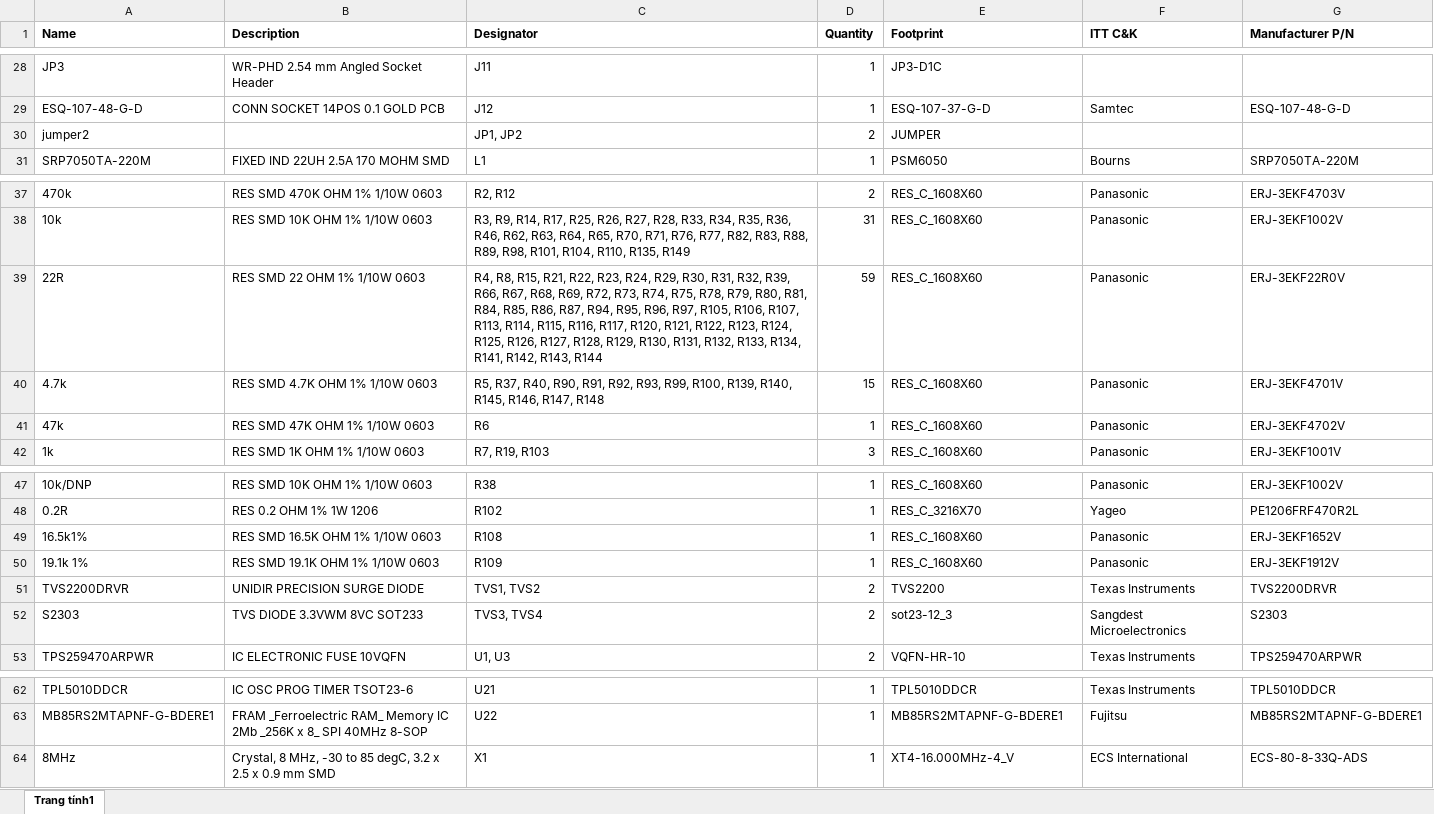
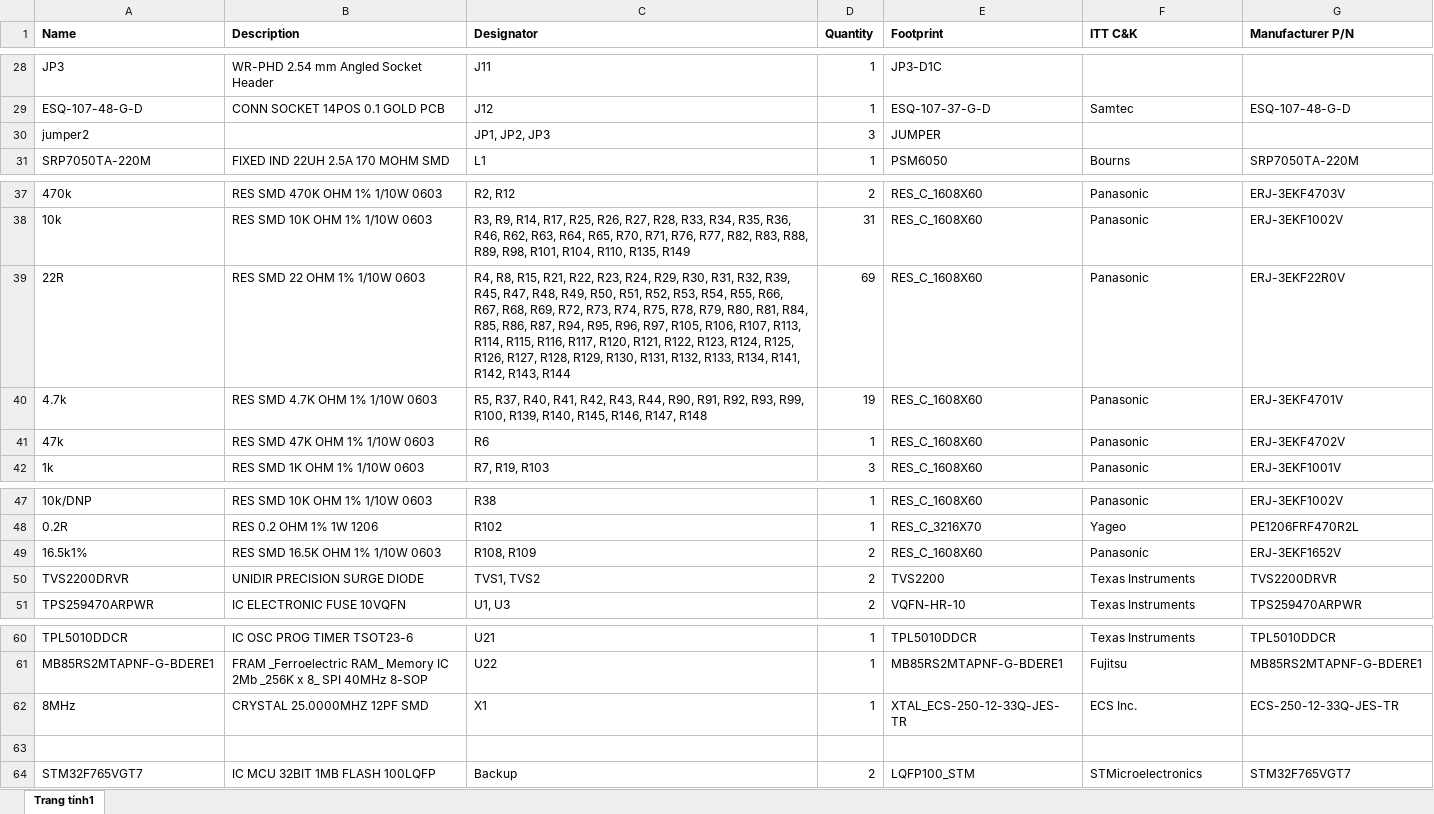
Before and after one commit to baobuibk/NANORACK_V2_EXP_1.1.1_HW, an Excel workbook: 03_BOM/EXP_V3_BOM.xlsx, sheet Trang tính1, drawn as a sheet; only a part is shown, gaps mark what is left out; values as stored, in another font and other column widths than the file's, no borders; removed rows and columns are numbered as before the commit, all else as after; the diff names each change by its address in the sheet, - before the commit and + after, or states it on an @@ line.

```diff
--- a/03_BOM/EXP_V3_BOM.xlsx (sheet Trang tính1)
+++ b/03_BOM/EXP_V3_BOM.xlsx (sheet Trang tính1)
-C30 (Designator): JP1, JP2
+C30 (Designator): JP1, JP2, JP3
-D30 (Quantity): 2
+D30 (Quantity): 3
-C39 (Designator): …R32, R39, R66, R67,…
+C39 (Designator): …R32, R39, R45, R47, R48, R49, R50, R51, R52, R53, R54, R55, R66, R67,…
-D39 (Quantity): 59
+D39 (Quantity): 69
-C40 (Designator): …R37, R40, R90, R91,…
+C40 (Designator): …R37, R40, R41, R42, R43, R44, R90, R91,…
-D40 (Quantity): 15
+D40 (Quantity): 19
-C49 (Designator): R108
+C49 (Designator): R108, R109
-D49 (Quantity): 1
+D49 (Quantity): 2
-row 50: 19.1k 1% | RES SMD 19.1K OHM 1% 1/10W 0603 | R109 | 1 | RES_C_1608X60 | Panasonic | ERJ-3EKF1912V
-row 52: S2303 | TVS DIODE 3.3VWM 8VC SOT233 | TVS3, TVS4 | 2 | sot23-12_3 | Sangdest Microelectronics | S2303
-B62 (Description): Crystal, 8 MHz, -30 to 85 degC, 3.2 x 2.5 x 0.9 mm SMD
+B62 (Description): CRYSTAL 25.0000MHZ 12PF SMD
-E62 (Footprint): XT4-16.000MHz-4_V
+E62 (Footprint): XTAL_ECS-250-12-33Q-JES-TR
-F62 (ITT C&K): ECS International
+F62 (ITT C&K): ECS Inc.
-G62 (Manufacturer P/N): ECS-80-8-33Q-ADS
+G62 (Manufacturer P/N): ECS-250-12-33Q-JES-TR
+row 63: (empty)
+row 64: STM32F765VGT7 | IC MCU 32BIT 1MB FLASH 100LQFP | Backup | 2 | LQFP100_STM | STMicroelectronics | STM32F765VGT7
```
Also changed, not shown: 14 other files.
